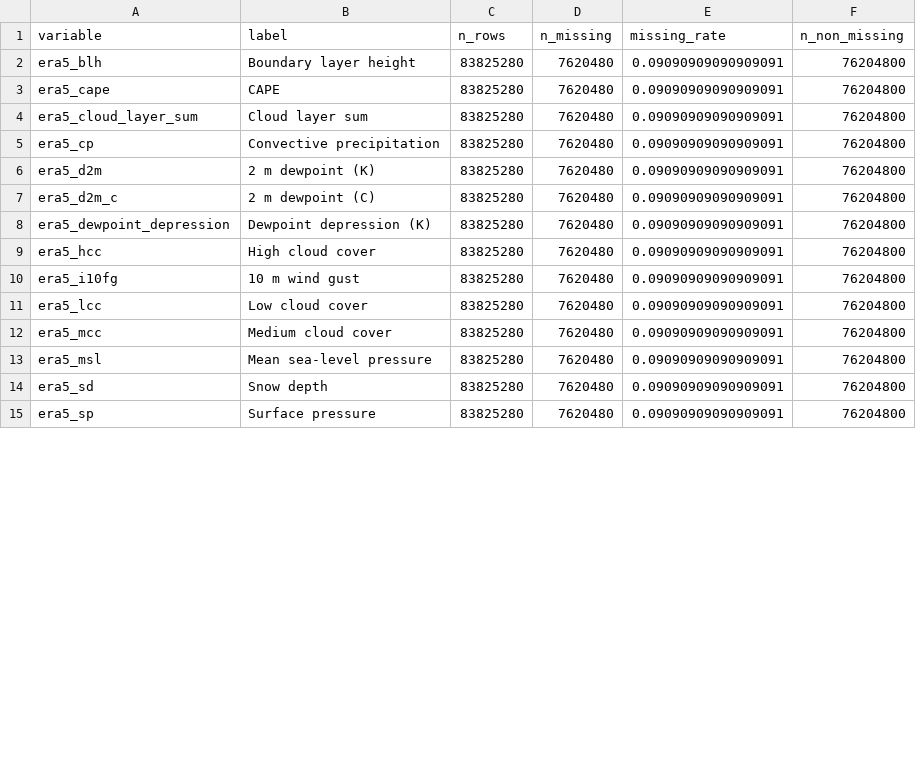
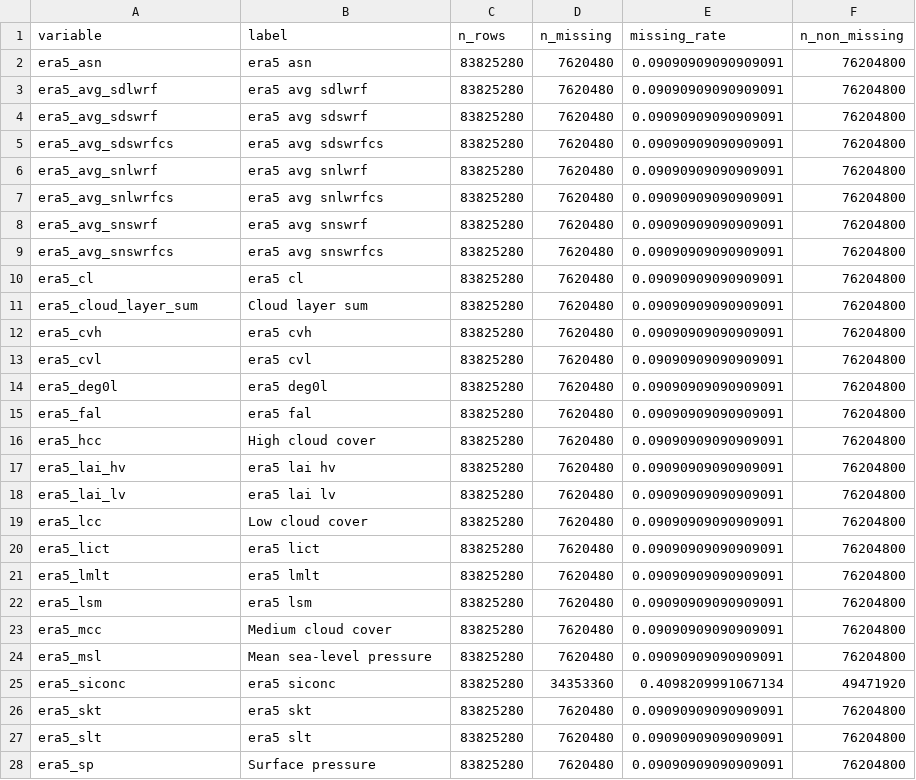
Before and after one commit to camillandreozzi/ERA5-dataexploration, a CSV file: results/exploratory/era5/covariate_missingness.csv, drawn as a sheet; only a part is shown; the diff covers the shown part only.

```diff
--- a/results/exploratory/era5/covariate_missingness.csv
+++ b/results/exploratory/era5/covariate_missingness.csv
@@ -1,15 +1,28 @@
 variable,label,n_rows,n_missing,missing_rate,n_non_missing
-era5_blh,Boundary layer height,83825280,7620480,0.09090909090909091,76204800
-era5_cape,CAPE,83825280,7620480,0.09090909090909091,76204800
+era5_asn,era5 asn,83825280,7620480,0.09090909090909091,76204800
+era5_avg_sdlwrf,era5 avg sdlwrf,83825280,7620480,0.09090909090909091,76204800
+era5_avg_sdswrf,era5 avg sdswrf,83825280,7620480,0.09090909090909091,76204800
+era5_avg_sdswrfcs,era5 avg sdswrfcs,83825280,7620480,0.09090909090909091,76204800
+era5_avg_snlwrf,era5 avg snlwrf,83825280,7620480,0.09090909090909091,76204800
+era5_avg_snlwrfcs,era5 avg snlwrfcs,83825280,7620480,0.09090909090909091,76204800
+era5_avg_snswrf,era5 avg snswrf,83825280,7620480,0.09090909090909091,76204800
+era5_avg_snswrfcs,era5 avg snswrfcs,83825280,7620480,0.09090909090909091,76204800
+era5_cl,era5 cl,83825280,7620480,0.09090909090909091,76204800
 era5_cloud_layer_sum,Cloud layer sum,83825280,7620480,0.09090909090909091,76204800
-era5_cp,Convective precipitation,83825280,7620480,0.09090909090909091,76204800
-era5_d2m,2 m dewpoint (K),83825280,7620480,0.09090909090909091,76204800
-era5_d2m_c,2 m dewpoint (C),83825280,7620480,0.09090909090909091,76204800
-era5_dewpoint_depression,Dewpoint depression (K),83825280,7620480,0.09090909090909091,76204800
+era5_cvh,era5 cvh,83825280,7620480,0.09090909090909091,76204800
+era5_cvl,era5 cvl,83825280,7620480,0.09090909090909091,76204800
+era5_deg0l,era5 deg0l,83825280,7620480,0.09090909090909091,76204800
+era5_fal,era5 fal,83825280,7620480,0.09090909090909091,76204800
 era5_hcc,High cloud cover,83825280,7620480,0.09090909090909091,76204800
-era5_i10fg,10 m wind gust,83825280,7620480,0.09090909090909091,76204800
+era5_lai_hv,era5 lai hv,83825280,7620480,0.09090909090909091,76204800
+era5_lai_lv,era5 lai lv,83825280,7620480,0.09090909090909091,76204800
 era5_lcc,Low cloud cover,83825280,7620480,0.09090909090909091,76204800
+era5_lict,era5 lict,83825280,7620480,0.09090909090909091,76204800
+era5_lmlt,era5 lmlt,83825280,7620480,0.09090909090909091,76204800
+era5_lsm,era5 lsm,83825280,7620480,0.09090909090909091,76204800
 era5_mcc,Medium cloud cover,83825280,7620480,0.09090909090909091,76204800
 era5_msl,Mean sea-level pressure,83825280,7620480,0.09090909090909091,76204800
-era5_sd,Snow depth,83825280,7620480,0.09090909090909091,76204800
+era5_siconc,era5 siconc,83825280,34353360,0.4098209991067134,49471920
+era5_skt,era5 skt,83825280,7620480,0.09090909090909091,76204800
+era5_slt,era5 slt,83825280,7620480,0.09090909090909091,76204800
 era5_sp,Surface pressure,83825280,7620480,0.09090909090909091,76204800
```
Also changed, not shown: 2 added rows and 14 edited cells elsewhere in this file, results/exploratory/merged/correlations_vs_radiance.csv, results/exploratory/merged/radiance_covariate_stats.csv, 37 other files.
